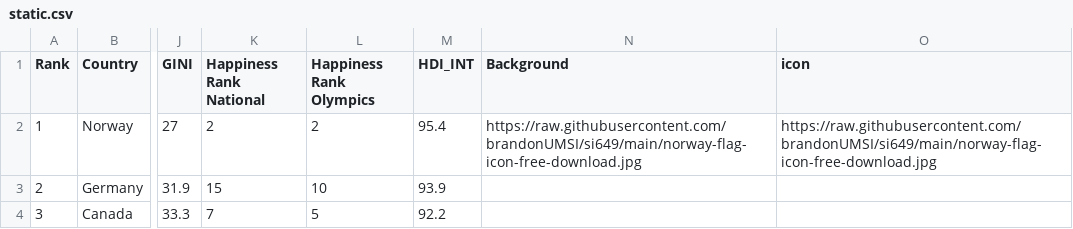
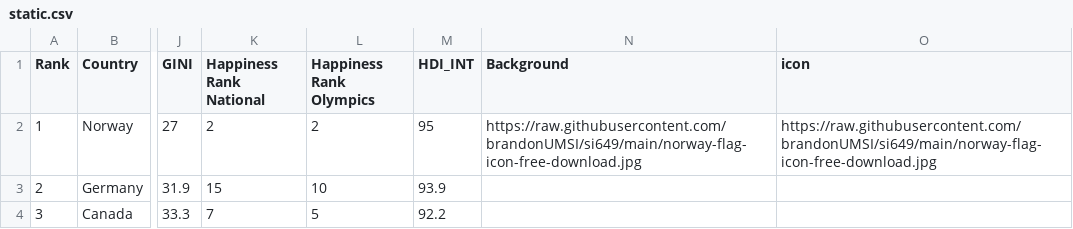
Before and after one commit to brandonUMSI/si649, a CSV file: static.csv, drawn as a sheet; only a part is shown, gaps mark what is left out; the diff names each change by its address in the sheet, - before the commit and + after, or states it on an @@ line.

Commit message:
Update static.csv

```diff
--- a/static.csv
+++ b/static.csv
-M2 (HDI_INT): 95.4
+M2 (HDI_INT): 95
```
